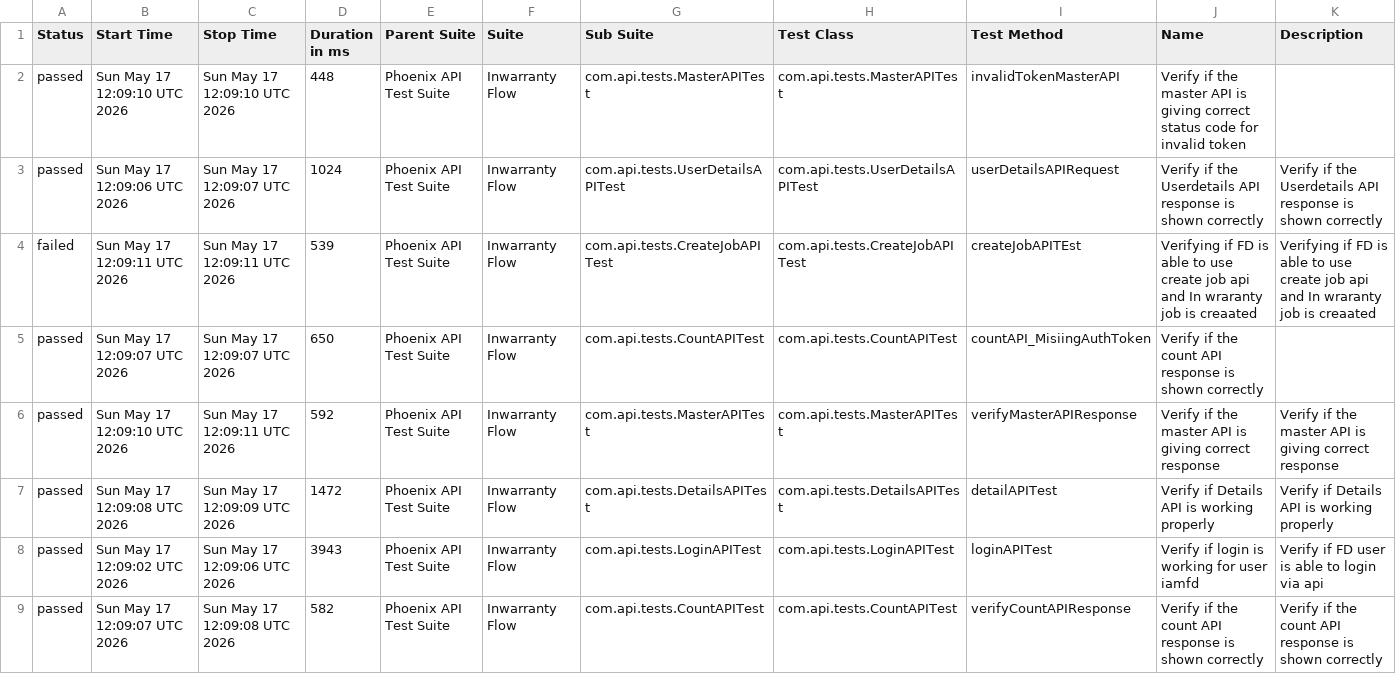
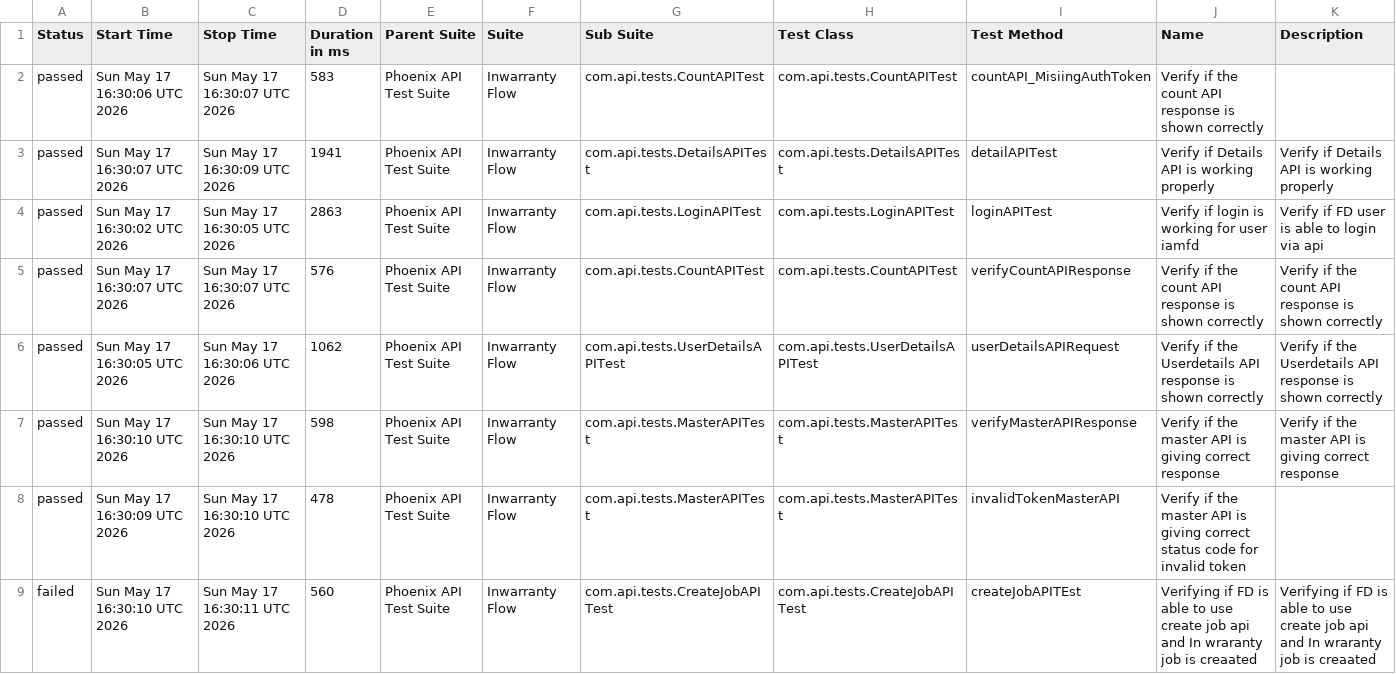
Before and after one commit to idavinde/PhoenixTestAutomationFramwork, a CSV file: data/suites.csv, drawn as a sheet.

```diff
--- a/data/suites.csv
+++ b/data/suites.csv
@@ -1,9 +1,9 @@
 "Status","Start Time","Stop Time","Duration in ms","Parent Suite","Suite","Sub Suite","Test Class","Test Method","Name","Description"
-"passed","Sun May 17 12:09:10 UTC 2026","Sun May 17 12:09:10 UTC 2026","448","Phoenix API Test Suite","Inwarranty Flow","com.api.tests.MasterAPITest","com.api.tests.MasterAPITest","invalidTokenMasterAPI","Verify if the master API is giving correct status code for invalid token",""
-"passed","Sun May 17 12:09:06 UTC 2026","Sun May 17 12:09:07 UTC 2026","1024","Phoenix API Test Suite","Inwarranty Flow","com.api.tests.UserDetailsAPITest","com.api.tests.UserDetailsAPITest","userDetailsAPIRequest","Verify if the Userdetails API response is shown correctly","Verify if the Userdetails API response is shown correctly"
-"failed","Sun May 17 12:09:11 UTC 2026","Sun May 17 12:09:11 UTC 2026","539","Phoenix API Test Suite","Inwarranty Flow","com.api.tests.CreateJobAPITest","com.api.tests.CreateJobAPITest","createJobAPITEst","Verifying if FD is able to use create job api and In wraranty job is creaated ","Verifying if FD is able to use create job api and In wraranty job is creaated"
-"passed","Sun May 17 12:09:07 UTC 2026","Sun May 17 12:09:07 UTC 2026","650","Phoenix API Test Suite","Inwarranty Flow","com.api.tests.CountAPITest","com.api.tests.CountAPITest","countAPI_MisiingAuthToken","Verify if the count API response is shown correctly",""
-"passed","Sun May 17 12:09:10 UTC 2026","Sun May 17 12:09:11 UTC 2026","592","Phoenix API Test Suite","Inwarranty Flow","com.api.tests.MasterAPITest","com.api.tests.MasterAPITest","verifyMasterAPIResponse","Verify if the master API is giving correct response","Verify if the master API is giving correct response"
-"passed","Sun May 17 12:09:08 UTC 2026","Sun May 17 12:09:09 UTC 2026","1472","Phoenix API Test Suite","Inwarranty Flow","com.api.tests.DetailsAPITest","com.api.tests.DetailsAPITest","detailAPITest","Verify if Details API is working properly","Verify if Details API is working properly"
-"passed","Sun May 17 12:09:02 UTC 2026","Sun May 17 12:09:06 UTC 2026","3943","Phoenix API Test Suite","Inwarranty Flow","com.api.tests.LoginAPITest","com.api.tests.LoginAPITest","loginAPITest","Verify if login is working for user iamfd","Verify if FD user is able to login via api"
-"passed","Sun May 17 12:09:07 UTC 2026","Sun May 17 12:09:08 UTC 2026","582","Phoenix API Test Suite","Inwarranty Flow","com.api.tests.CountAPITest","com.api.tests.CountAPITest","verifyCountAPIResponse","Verify if the count API response is shown correctly","Verify if the count API response is shown correctly"
+"passed","Sun May 17 16:30:06 UTC 2026","Sun May 17 16:30:07 UTC 2026","583","Phoenix API Test Suite","Inwarranty Flow","com.api.tests.CountAPITest","com.api.tests.CountAPITest","countAPI_MisiingAuthToken","Verify if the count API response is shown correctly",""
+"passed","Sun May 17 16:30:07 UTC 2026","Sun May 17 16:30:09 UTC 2026","1941","Phoenix API Test Suite","Inwarranty Flow","com.api.tests.DetailsAPITest","com.api.tests.DetailsAPITest","detailAPITest","Verify if Details API is working properly","Verify if Details API is working properly"
+"passed","Sun May 17 16:30:02 UTC 2026","Sun May 17 16:30:05 UTC 2026","2863","Phoenix API Test Suite","Inwarranty Flow","com.api.tests.LoginAPITest","com.api.tests.LoginAPITest","loginAPITest","Verify if login is working for user iamfd","Verify if FD user is able to login via api"
+"passed","Sun May 17 16:30:07 UTC 2026","Sun May 17 16:30:07 UTC 2026","576","Phoenix API Test Suite","Inwarranty Flow","com.api.tests.CountAPITest","com.api.tests.CountAPITest","verifyCountAPIResponse","Verify if the count API response is shown correctly","Verify if the count API response is shown correctly"
+"passed","Sun May 17 16:30:05 UTC 2026","Sun May 17 16:30:06 UTC 2026","1062","Phoenix API Test Suite","Inwarranty Flow","com.api.tests.UserDetailsAPITest","com.api.tests.UserDetailsAPITest","userDetailsAPIRequest","Verify if the Userdetails API response is shown correctly","Verify if the Userdetails API response is shown correctly"
+"passed","Sun May 17 16:30:10 UTC 2026","Sun May 17 16:30:10 UTC 2026","598","Phoenix API Test Suite","Inwarranty Flow","com.api.tests.MasterAPITest","com.api.tests.MasterAPITest","verifyMasterAPIResponse","Verify if the master API is giving correct response","Verify if the master API is giving correct response"
+"passed","Sun May 17 16:30:09 UTC 2026","Sun May 17 16:30:10 UTC 2026","478","Phoenix API Test Suite","Inwarranty Flow","com.api.tests.MasterAPITest","com.api.tests.MasterAPITest","invalidTokenMasterAPI","Verify if the master API is giving correct status code for invalid token",""
+"failed","Sun May 17 16:30:10 UTC 2026","Sun May 17 16:30:11 UTC 2026","560","Phoenix API Test Suite","Inwarranty Flow","com.api.tests.CreateJobAPITest","com.api.tests.CreateJobAPITest","createJobAPITEst","Verifying if FD is able to use create job api and In wraranty job is creaated ","Verifying if FD is able to use create job api and In wraranty job is creaated"
```
Also changed, not shown: data/behaviors.csv, 51 other files.
